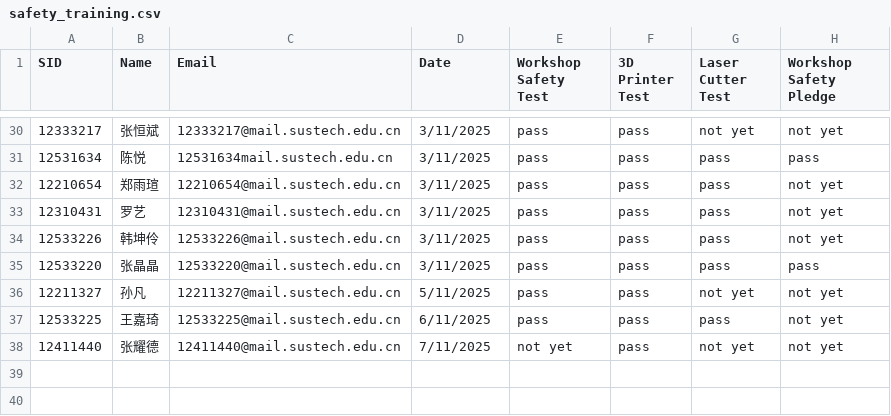
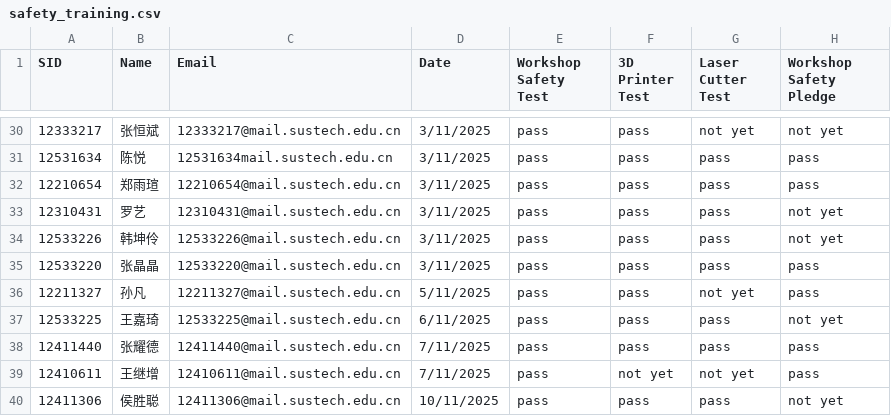
Before and after one commit to Immersive-Design-Group/SD-Workshop-Website, a CSV file: Data_collect/safety_training.csv, drawn as a sheet; only a part is shown, gaps mark what is left out.

Commit message:
CSV Training File Updated

```diff
--- a/Data_collect/safety_training.csv
+++ b/Data_collect/safety_training.csv
@@ -31,3 +31,3 @@ SID,Name,Email,Date,Workshop Safety Test,3D Printer Test,Laser Cutter Test,Works
 12531634,陈悦,12531634mail.sustech.edu.cn,3/11/2025,pass,pass,pass,pass
-12210654,郑雨瑄,12210654@mail.sustech.edu.cn,3/11/2025,pass,pass,pass,not yet
+12210654,郑雨瑄,12210654@mail.sustech.edu.cn,3/11/2025,pass,pass,pass,pass
 12310431,罗艺,12310431@mail.sustech.edu.cn,3/11/2025,pass,pass,pass,not yet
@@ -35,4 +35,6 @@ SID,Name,Email,Date,Workshop Safety Test,3D Printer Test,Laser Cutter Test,Works
 12533220,张晶晶,12533220@mail.sustech.edu.cn,3/11/2025,pass,pass,pass,pass
-12211327,孙凡,12211327@mail.sustech.edu.cn,5/11/2025,pass,pass,not yet,not yet
+12211327,孙凡,12211327@mail.sustech.edu.cn,5/11/2025,pass,pass,not yet,pass
 12533225,王嘉琦,12533225@mail.sustech.edu.cn,6/11/2025,pass,pass,pass,not yet
-12411440,张耀德,12411440@mail.sustech.edu.cn,7/11/2025,not yet,pass,not yet,not yet
+12411440,张耀德,12411440@mail.sustech.edu.cn,7/11/2025,pass,pass,pass,pass
+12410611,王继增,12410611@mail.sustech.edu.cn,7/11/2025,pass,not yet,not yet,pass
+12411306,侯胜聪,12411306@mail.sustech.edu.cn,10/11/2025,pass,pass,pass,not yet
```
